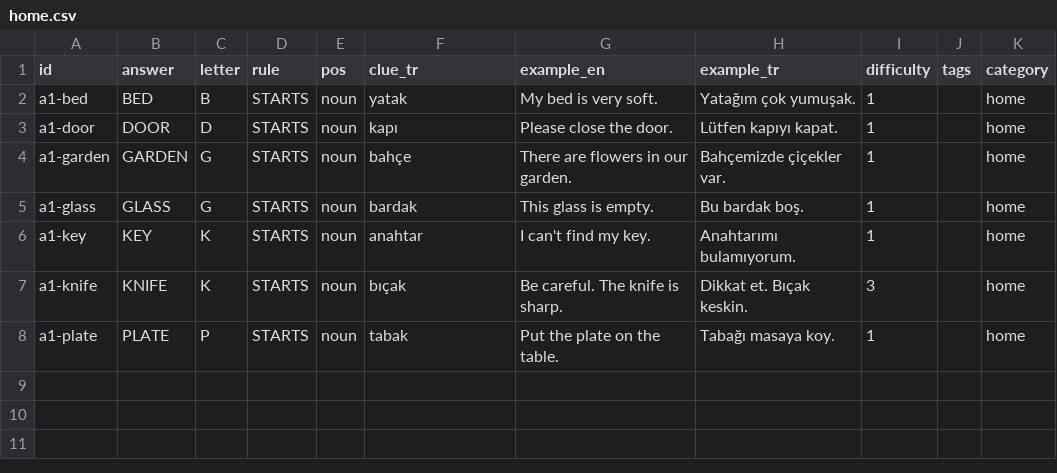
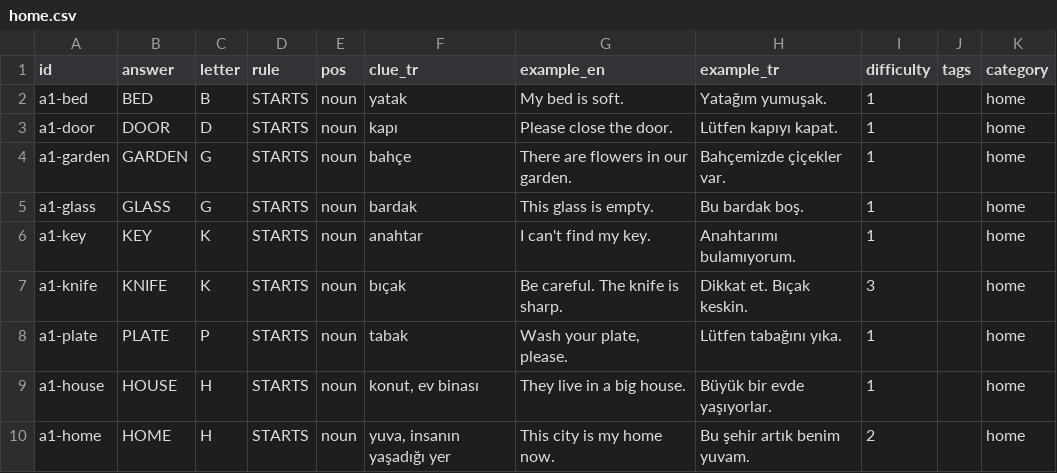
Before and after one commit to talhabayhn/lexi, a CSV file: content/cards/A1/home.csv, drawn as a sheet.

Commit message:
fix(content): apply owner review to A1 batch 1
Rewrite examples that leaked other answers, move FOX/LAZY to A2 (hard-letter
coverage), add clue and example rules to CONTENT.md. Bump contentVersion to 3.

```diff
--- a/content/cards/A1/home.csv
+++ b/content/cards/A1/home.csv
@@ -1,3 +1,3 @@
 id,answer,letter,rule,pos,clue_tr,example_en,example_tr,difficulty,tags,category
-a1-bed,BED,B,STARTS,noun,yatak,My bed is very soft.,Yatağım çok yumuşak.,1,,home
+a1-bed,BED,B,STARTS,noun,yatak,My bed is soft.,Yatağım yumuşak.,1,,home
 a1-door,DOOR,D,STARTS,noun,kapı,Please close the door.,Lütfen kapıyı kapat.,1,,home
@@ -7,2 +7,4 @@ a1-key,KEY,K,STARTS,noun,anahtar,I can't find my key.,Anahtarımı bulamıyorum.
 a1-knife,KNIFE,K,STARTS,noun,bıçak,Be careful. The knife is sharp.,Dikkat et. Bıçak keskin.,3,,home
-a1-plate,PLATE,P,STARTS,noun,tabak,Put the plate on the table.,Tabağı masaya koy.,1,,home
+a1-plate,PLATE,P,STARTS,noun,tabak,"Wash your plate, please.",Lütfen tabağını yıka.,1,,home
+a1-house,HOUSE,H,STARTS,noun,"konut, ev binası",They live in a big house.,Büyük bir evde yaşıyorlar.,1,,home
+a1-home,HOME,H,STARTS,noun,"yuva, insanın yaşadığı yer",This city is my home now.,Bu şehir artık benim yuvam.,2,,home
```
Also changed, not shown: content/cards/A1/animals.csv, content/cards/A1/colors-numbers.csv, 12 other files.
